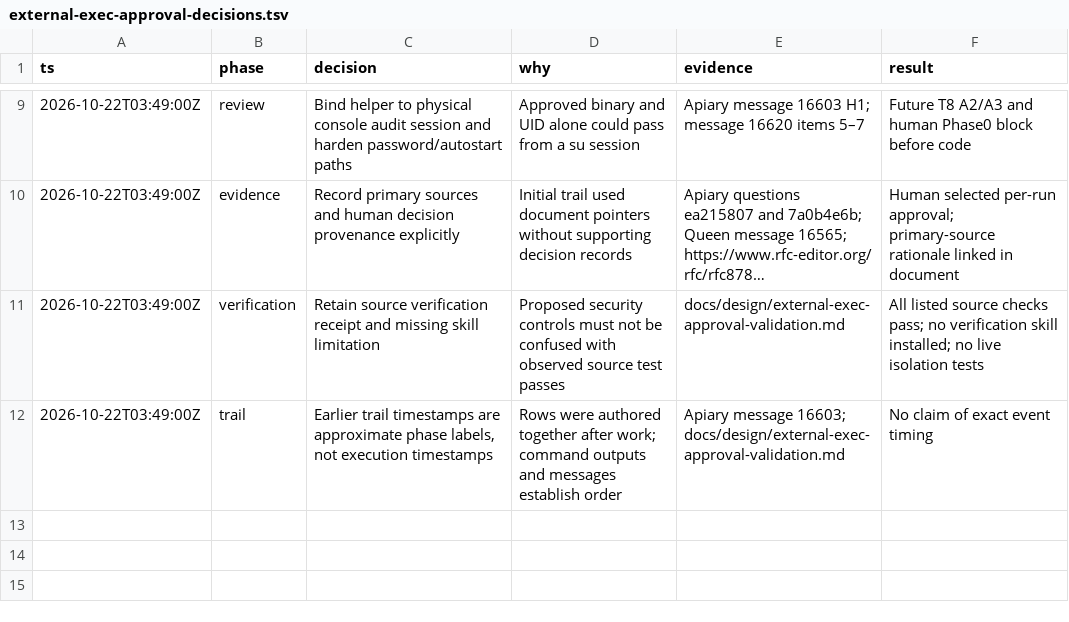
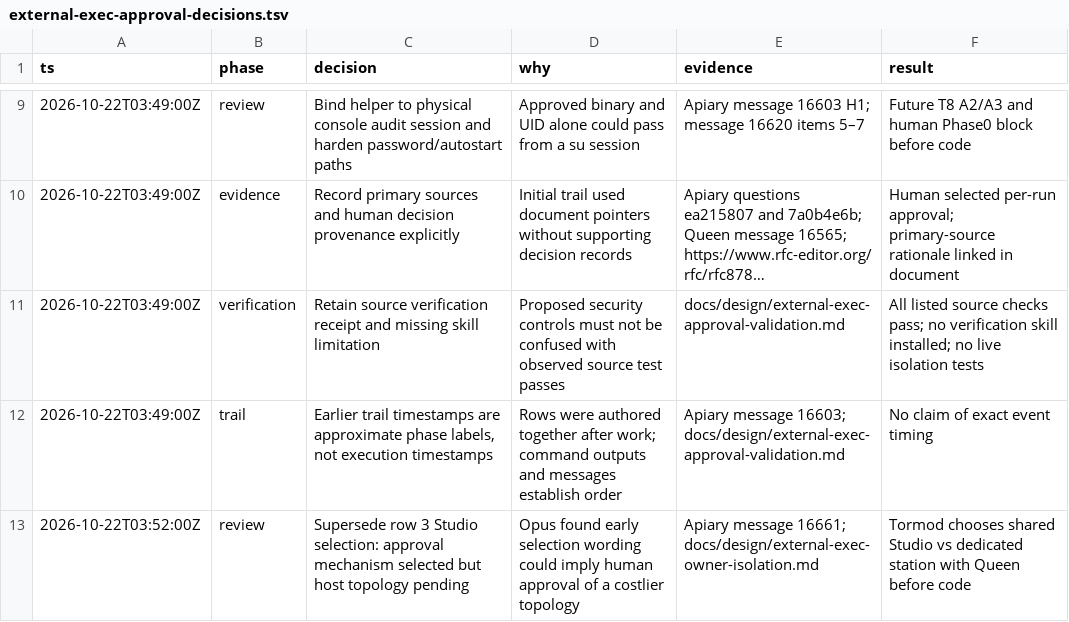
Before and after one commit to honeybeehq/honeybee, a TSV file: docs/design/external-exec-approval-decisions.tsv, drawn as a sheet; only a part is shown, gaps mark what is left out; long unchanged cells end in ….

```diff
--- a/docs/design/external-exec-approval-decisions.tsv
+++ b/docs/design/external-exec-approval-decisions.tsv
@@ -12 +12,2 @@ ts	phase	decision	why	evidence	result
 2026-10-22T03:49:00Z	trail	Earlier trail timestamps are approximate phase labels, not execution timestamps	Rows were authored together after work; command outputs and messages establish order	Apiary message 16603; docs/design/external-exec-approval-validation.md	No claim of exact event timing
+2026-10-22T03:52:00Z	review	Supersede row 3 Studio selection: approval mechanism selected but host topology pending	Opus found early selection wording could imply human approval of a costlier topology	Apiary message 16661; docs/design/external-exec-owner-isolation.md	Tormod chooses shared Studio vs dedicated station with Queen before code
```
Also changed, not shown: 2 other files.
